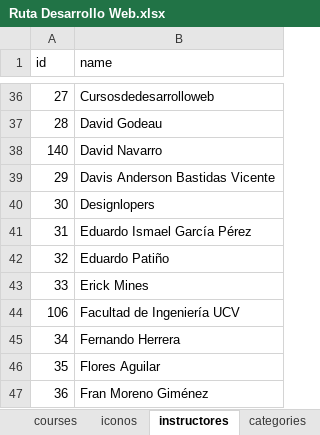
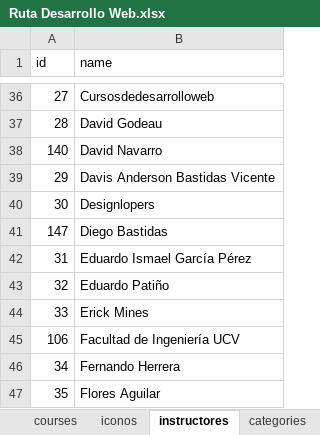
Before and after one commit to petrix12/cvpetrix2022, an Excel workbook: 00soportes/Ruta Desarrollo Web.xlsx, sheet instructores, drawn as a sheet; only a part is shown, gaps mark what is left out; the shorter side is filled out with more unchanged rows; values as stored, in another font and other column widths than the file's, no borders; conditional formats and table styles not drawn; the diff names each change by its address in the sheet, - before the commit and + after, or states it on an @@ line.

```diff
--- a/00soportes/Ruta Desarrollo Web.xlsx (sheet instructores)
+++ b/00soportes/Ruta Desarrollo Web.xlsx (sheet instructores)
+row 41: 147 | Diego Bastidas
```
Also changed, not shown: sheet courses, sheet Dashboard, sheet technologies, hidden cells, 00soportes/Tiempos.xlsx, 4 other files.
